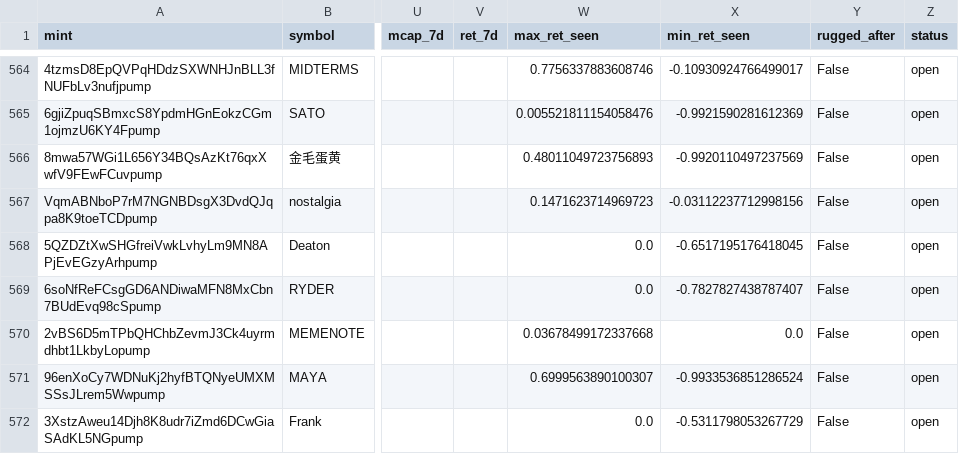
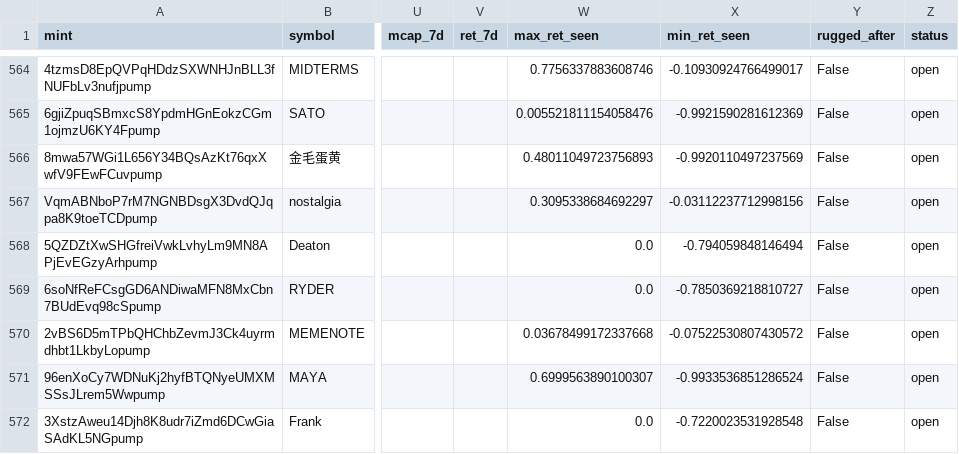
Before and after one commit to yousefjan2007-crypto/solana_screener, a CSV file: data/ledger.csv, drawn as a sheet; only a part is shown, gaps mark what is left out; the diff covers the shown part only; the diff names each change by its address in the sheet, - before the commit and + after, or states it on an @@ line.

```diff
--- a/data/ledger.csv
+++ b/data/ledger.csv
-W567 (max_ret_seen): 0.1471623714969723
+W567 (max_ret_seen): 0.3095338684692297
-X568 (min_ret_seen): -0.6517195176418045
+X568 (min_ret_seen): -0.794059848146494
-X569 (min_ret_seen): -0.7827827438787407
+X569 (min_ret_seen): -0.7850369218810727
-X570 (min_ret_seen): 0.0
+X570 (min_ret_seen): -0.07522530807430572
-X572 (min_ret_seen): -0.5311798053267729
+X572 (min_ret_seen): -0.7220023531928548
```
Also changed, not shown: 2 added rows and 40 edited cells elsewhere in this file, 2 other files.
